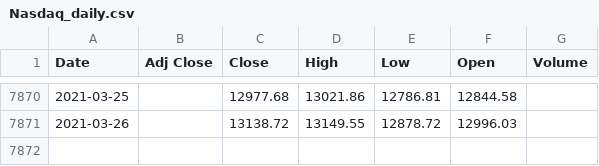
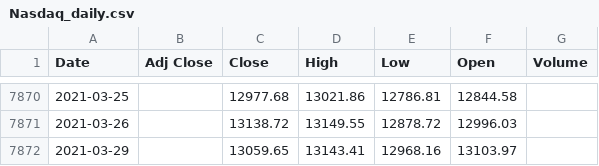
Before and after one commit to Chit-Chaat/Stock_Trend_Analysis_APP, a CSV file: feature_engineering/DATA/Nasdaq_daily.csv, drawn as a sheet; only a part is shown, gaps mark what is left out; the diff names each change by its address in the sheet, - before the commit and + after, or states it on an @@ line.

Commit message:
udpate data processing

```diff
--- a/feature_engineering/DATA/Nasdaq_daily.csv
+++ b/feature_engineering/DATA/Nasdaq_daily.csv
+row 7872: 2021-03-29 |  | 13059.65 | 13143.41 | 12968.16 | 13103.97
```
Also changed, not shown: 4 other files.
